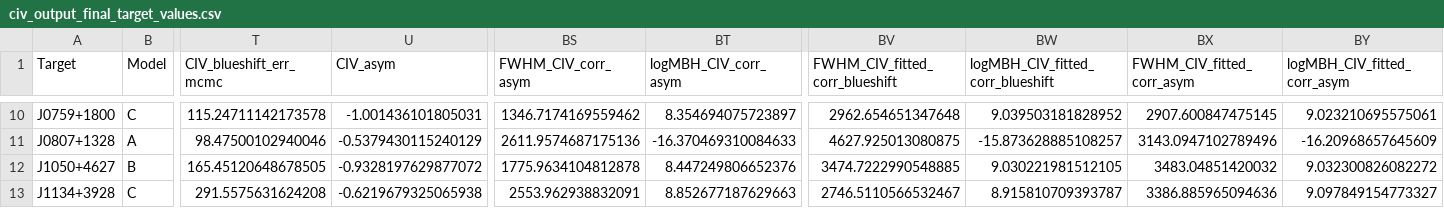
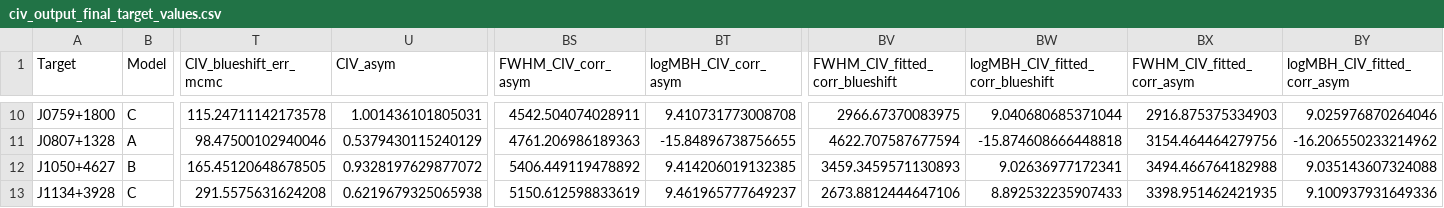
Before and after one commit to nayera16/PyQSOFit, a CSV file: Target_lists/civ_output_final_target_values.csv, drawn as a sheet; only a part is shown, gaps mark what is left out; the diff covers the shown part only; the diff names each change by its address in the sheet, - before the commit and + after, or states it on an @@ line.

```diff
--- a/Target_lists/civ_output_final_target_values.csv
+++ b/Target_lists/civ_output_final_target_values.csv
-U10 (CIV_asym): -1.001436101805031
+U10 (CIV_asym): 1.001436101805031
-BS10 (FWHM_CIV_corr_asym): 1346.7174169559462
+BS10 (FWHM_CIV_corr_asym): 4542.504074028911
-BT10 (logMBH_CIV_corr_asym): 8.354694075723897
+BT10 (logMBH_CIV_corr_asym): 9.410731773008708
-BV10 (FWHM_CIV_fitted_corr_blueshift): 2962.654651347648
+BV10 (FWHM_CIV_fitted_corr_blueshift): 2966.67370083975
-BW10 (logMBH_CIV_fitted_corr_blueshift): 9.039503181828952
+BW10 (logMBH_CIV_fitted_corr_blueshift): 9.040680685371044
-BX10 (FWHM_CIV_fitted_corr_asym): 2907.600847475145
+BX10 (FWHM_CIV_fitted_corr_asym): 2916.875375334903
-BY10 (logMBH_CIV_fitted_corr_asym): 9.023210695575061
+BY10 (logMBH_CIV_fitted_corr_asym): 9.025976870264046
-U11 (CIV_asym): -0.5379430115240129
+U11 (CIV_asym): 0.5379430115240129
-BS11 (FWHM_CIV_corr_asym): 2611.9574687175136
+BS11 (FWHM_CIV_corr_asym): 4761.206986189363
-BT11 (logMBH_CIV_corr_asym): -16.370469310084633
+BT11 (logMBH_CIV_corr_asym): -15.84896738756655
-BV11 (FWHM_CIV_fitted_corr_blueshift): 4627.925013080875
+BV11 (FWHM_CIV_fitted_corr_blueshift): 4622.707587677594
-BW11 (logMBH_CIV_fitted_corr_blueshift): -15.873628885108257
+BW11 (logMBH_CIV_fitted_corr_blueshift): -15.874608666448818
-BX11 (FWHM_CIV_fitted_corr_asym): 3143.0947102789496
+BX11 (FWHM_CIV_fitted_corr_asym): 3154.464464279756
-BY11 (logMBH_CIV_fitted_corr_asym): -16.20968657645609
+BY11 (logMBH_CIV_fitted_corr_asym): -16.206550233214962
-U12 (CIV_asym): -0.9328197629877072
+U12 (CIV_asym): 0.9328197629877072
-BS12 (FWHM_CIV_corr_asym): 1775.9634104812878
+BS12 (FWHM_CIV_corr_asym): 5406.449119478892
-BT12 (logMBH_CIV_corr_asym): 8.447249806652376
+BT12 (logMBH_CIV_corr_asym): 9.414206019132385
-BV12 (FWHM_CIV_fitted_corr_blueshift): 3474.7222990548885
+BV12 (FWHM_CIV_fitted_corr_blueshift): 3459.3459571130893
-BW12 (logMBH_CIV_fitted_corr_blueshift): 9.030221981512105
+BW12 (logMBH_CIV_fitted_corr_blueshift): 9.02636977172341
-BX12 (FWHM_CIV_fitted_corr_asym): 3483.04851420032
+BX12 (FWHM_CIV_fitted_corr_asym): 3494.466764182988
-BY12 (logMBH_CIV_fitted_corr_asym): 9.032300826082272
+BY12 (logMBH_CIV_fitted_corr_asym): 9.035143607324088
-U13 (CIV_asym): -0.6219679325065938
+U13 (CIV_asym): 0.6219679325065938
-BS13 (FWHM_CIV_corr_asym): 2553.962938832091
+BS13 (FWHM_CIV_corr_asym): 5150.612598833619
-BT13 (logMBH_CIV_corr_asym): 8.852677187629663
+BT13 (logMBH_CIV_corr_asym): 9.461965777649237
-BV13 (FWHM_CIV_fitted_corr_blueshift): 2746.5110566532467
+BV13 (FWHM_CIV_fitted_corr_blueshift): 2673.8812444647106
-BW13 (logMBH_CIV_fitted_corr_blueshift): 8.915810709393787
+BW13 (logMBH_CIV_fitted_corr_blueshift): 8.892532235907433
-BX13 (FWHM_CIV_fitted_corr_asym): 3386.885965094636
+BX13 (FWHM_CIV_fitted_corr_asym): 3398.951462421935
-BY13 (logMBH_CIV_fitted_corr_asym): 9.097849154773327
+BY13 (logMBH_CIV_fitted_corr_asym): 9.100937931649336
```
Also changed, not shown: 71 edited cells elsewhere in this file, Target_lists/zuo_targets_data.csv, 26 other files.
